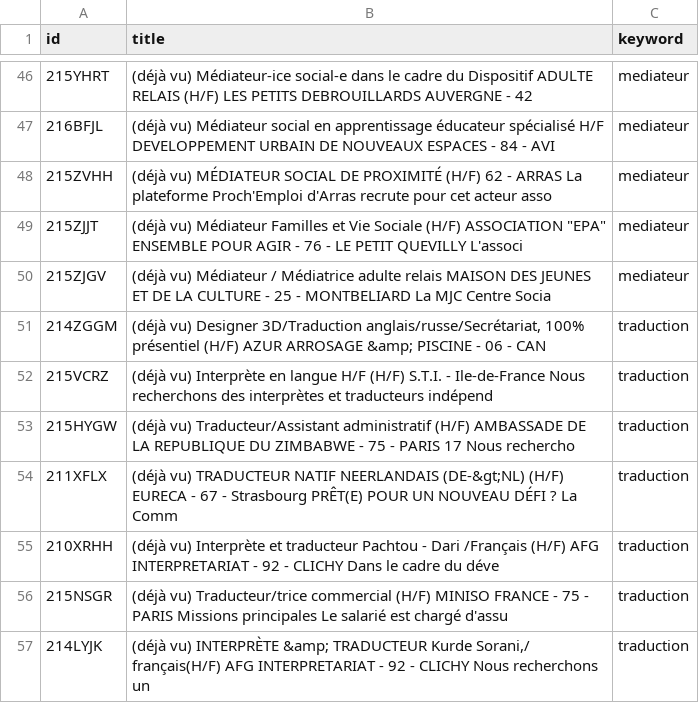
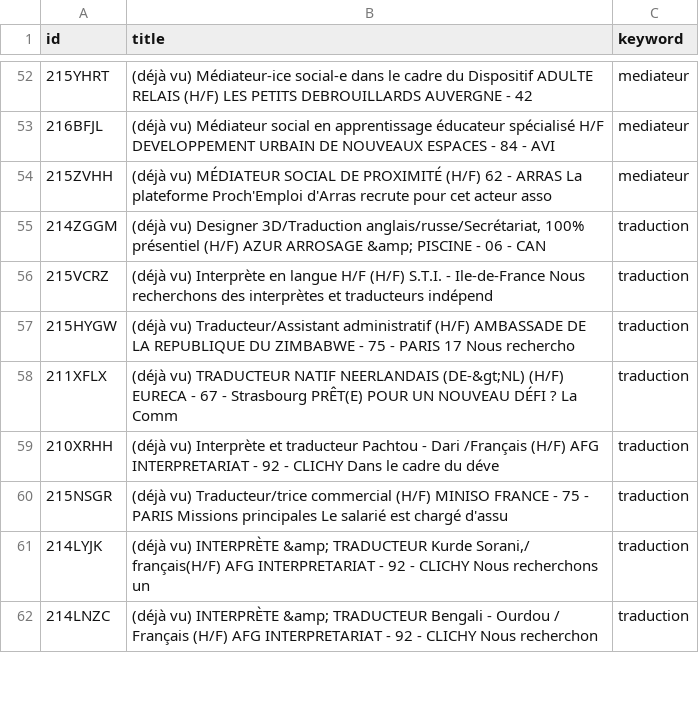
Before and after one commit to sourovdeb/my_professional_documents, a CSV file: data/fresh_offers.csv, drawn as a sheet; only a part is shown, gaps mark what is left out; the shorter side is filled out with more unchanged rows; removed rows and columns are numbered as before the commit, all else as after; the diff covers the shown part only; the diff names each change by its address in the sheet, - before the commit and + after, or states it on an @@ line.

```diff
--- a/data/fresh_offers.csv
+++ b/data/fresh_offers.csv
-row 49: 215ZJJT | (déjà vu) Médiateur Familles et Vie Sociale (H/F) ASSOCIATION "EPA" ENSEMBLE POUR AGIR - 76 - LE PETIT QUEVILLY L'associ | mediateur
-row 50: 215ZJGV | (déjà vu) Médiateur / Médiatrice adulte relais MAISON DES JEUNES ET DE LA CULTURE - 25 - MONTBELIARD La MJC Centre Socia | mediateur
```
Also changed, not shown: 9 added rows, 3 removed rows and 2 edited cells elsewhere in this file, 2 other files.
